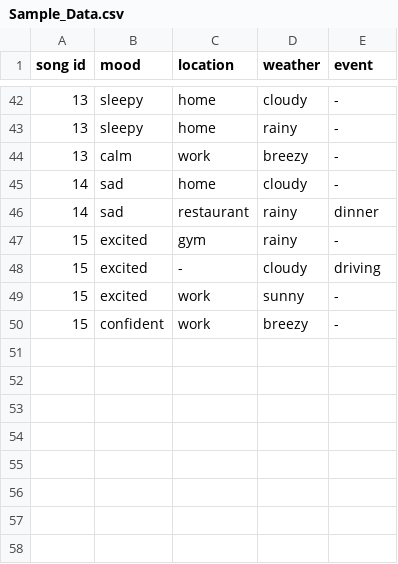
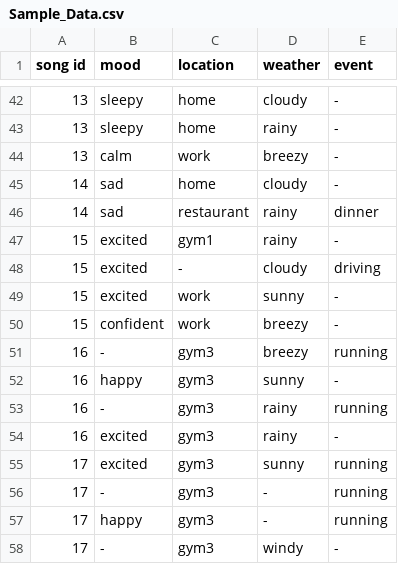
Before and after one commit to Shruti-Bhati/MusiCon_Server, a CSV file: Sample_Data.csv, drawn as a sheet; only a part is shown, gaps mark what is left out; the diff covers the shown part only.

Commit message:
updated train data file

```diff
--- a/Sample_Data.csv
+++ b/Sample_Data.csv
@@ -46,3 +46,3 @@ song id,mood,location,weather,event
 14,sad,restaurant,rainy,dinner
-15,excited,gym,rainy,-
+15,excited,gym1,rainy,-
 15,excited,-,cloudy,driving
@@ -50 +50,9 @@ song id,mood,location,weather,event
 15,confident,work,breezy,-
+16,-,gym3,breezy,running
+16,happy,gym3,sunny,-
+16,-,gym3,rainy,running
+16,excited,gym3,rainy,-
+17,excited,gym3,sunny,running
+17,-,gym3,-,running
+17,happy,gym3,-,running
+17,-,gym3,windy,-
```
Also changed, not shown: 6 edited cells elsewhere in this file.
